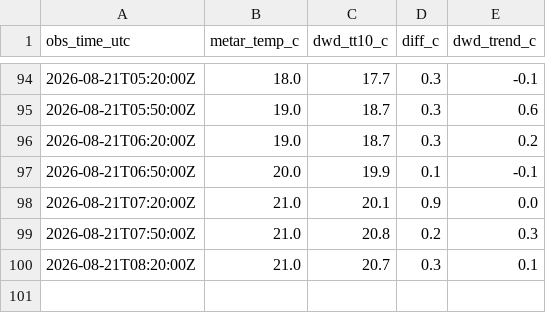
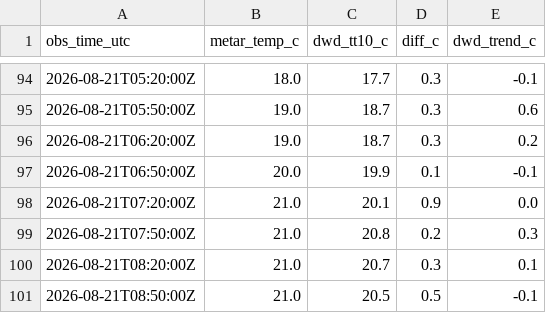
Before and after one commit to 6505001930-stack/Monitor_eddm.py, a CSV file: data/metar_dwd_pairs.csv, drawn as a sheet; only a part is shown, gaps mark what is left out; the diff names each change by its address in the sheet, - before the commit and + after, or states it on an @@ line.

```diff
--- a/data/metar_dwd_pairs.csv
+++ b/data/metar_dwd_pairs.csv
+row 101: 2026-08-21T08:50:00Z | 21.0 | 20.5 | 0.5 | -0.1
```
